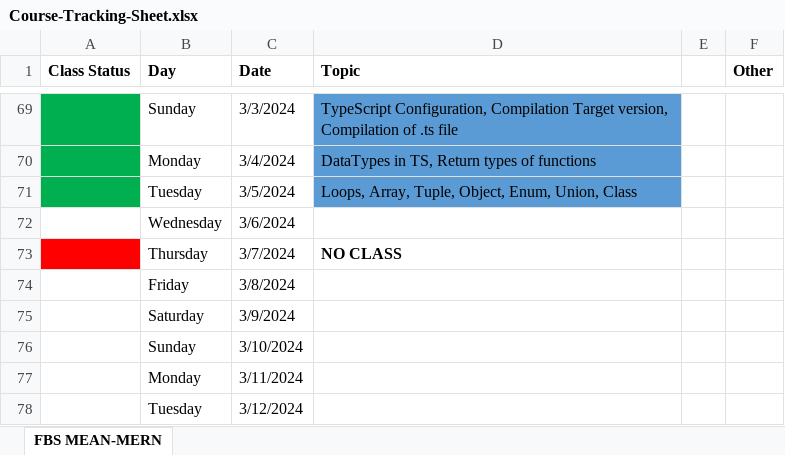
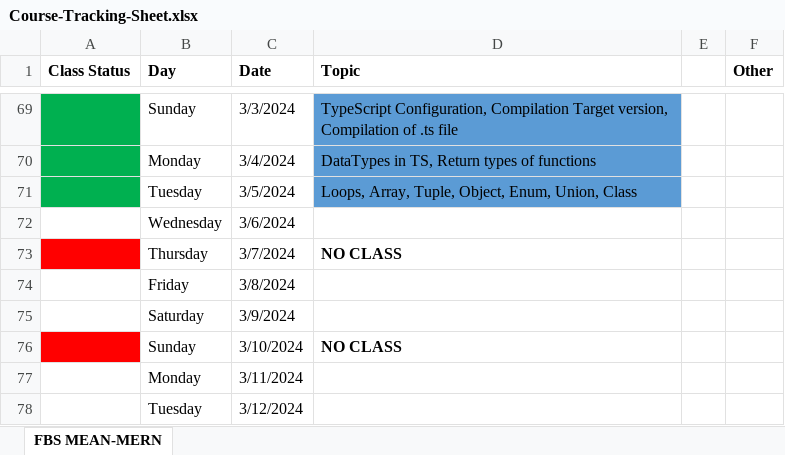
Before and after one commit to Govindrajewar/FirstBit-MeanMern, an Excel workbook: Course-Tracking-Sheet.xlsx, sheet FBS MEAN-MERN, drawn as a sheet; only a part is shown, gaps mark what is left out; values as stored, in another font and other column widths than the file's, no borders; the diff names each change by its address in the sheet, - before the commit and + after, or states it on an @@ line.

Commit message:
Excel Sheet Update

```diff
--- a/Course-Tracking-Sheet.xlsx (sheet FBS MEAN-MERN)
+++ b/Course-Tracking-Sheet.xlsx (sheet FBS MEAN-MERN)
-A76 fill: none
+A76 fill: #FF0000
-D76 (Topic): (empty)
+D76 (Topic): NO CLASS
```
Also changed, not shown: 2 other files.
